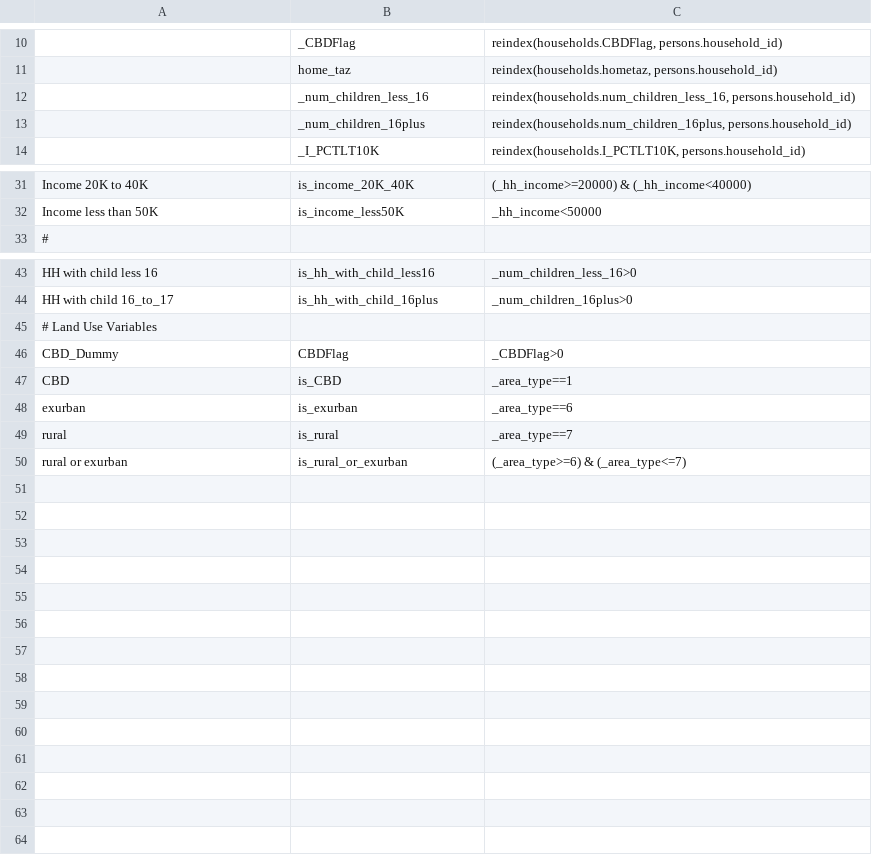
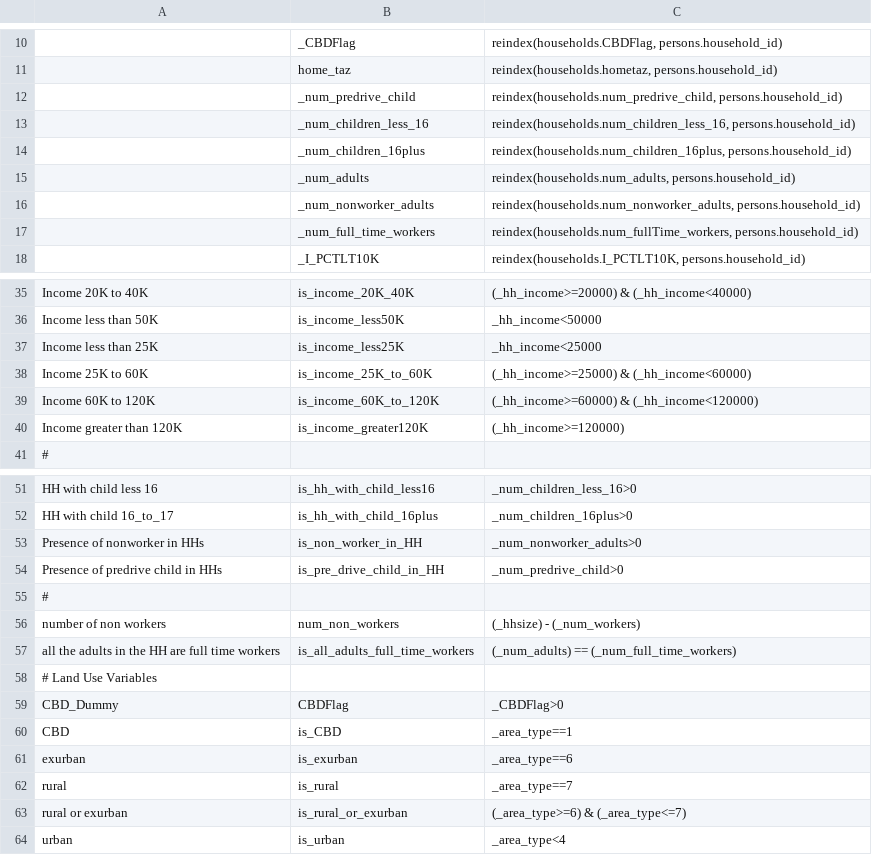
Before and after one commit to wsp-sag/client_arc_activitysim, a CSV file: configs/annotate_persons_after_hh.csv, drawn as a sheet; only a part is shown, gaps mark what is left out; the diff names each change by its address in the sheet, - before the commit and + after, or states it on an @@ line.

```diff
--- a/configs/annotate_persons_after_hh.csv
+++ b/configs/annotate_persons_after_hh.csv
+row 12:  | _num_predrive_child | reindex(households.num_predrive_child, persons.household_id)
+row 15:  | _num_adults | reindex(households.num_adults, persons.household_id)
+row 16:  | _num_nonworker_adults | reindex(households.num_nonworker_adults, persons.household_id)
+row 17:  | _num_full_time_workers | reindex(households.num_fullTime_workers, persons.household_id)
+row 37: Income less than 25K | is_income_less25K | _hh_income<25000
+row 38: Income 25K to 60K | is_income_25K_to_60K | (_hh_income>=25000) & (_hh_income<60000)
+row 39: Income 60K to 120K | is_income_60K_to_120K | (_hh_income>=60000) & (_hh_income<120000)
+row 40: Income greater than 120K | is_income_greater120K | (_hh_income>=120000)
+row 53: Presence of nonworker in HHs | is_non_worker_in_HH | _num_nonworker_adults>0
+row 54: Presence of predrive child in HHs | is_pre_drive_child_in_HH | _num_predrive_child>0
+row 55: #
+row 56: number of non workers | num_non_workers | (_hhsize) - (_num_workers)
+row 57: all the adults in the HH are full time workers | is_all_adults_full_time_workers | (_num_adults) == (_num_full_time_workers)
+row 64: urban | is_urban | _area_type<4
```
Also changed, not shown: configs/annotate_households.csv, configs/annotate_persons.csv, 10 other files.
